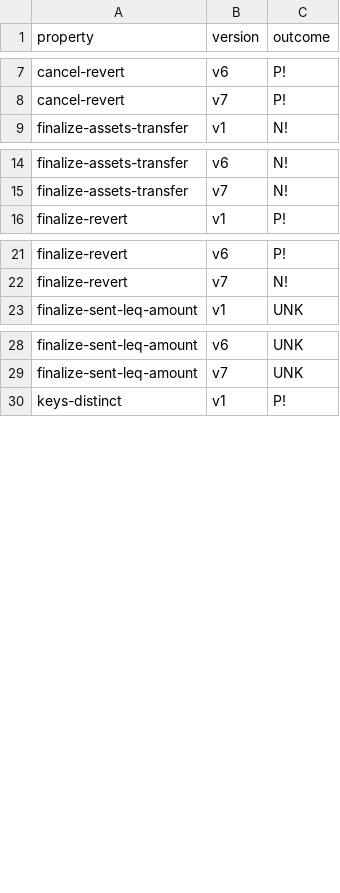
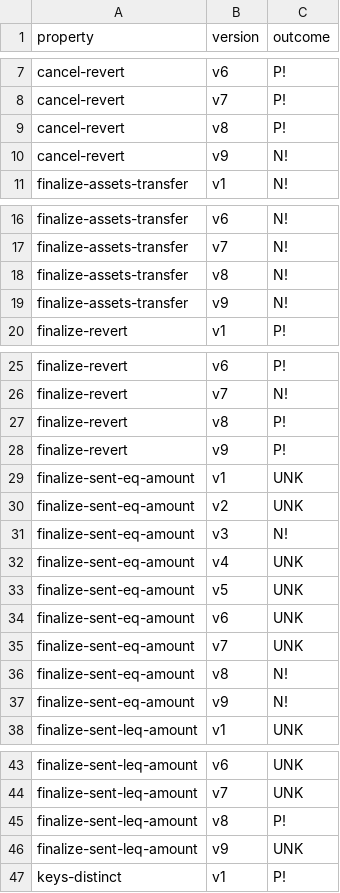
Before and after one commit to fiaravia/contracts-verification-benchmark, a CSV file: contracts/vault/solcmc-z3.csv, drawn as a sheet; only a part is shown, gaps mark what is left out; the diff covers the shown part only.

```diff
--- a/contracts/vault/solcmc-z3.csv
+++ b/contracts/vault/solcmc-z3.csv
@@ -8,2 +8,4 @@ cancel-revert,v6,P!
 cancel-revert,v7,P!
+cancel-revert,v8,P!
+cancel-revert,v9,N!
 finalize-assets-transfer,v1,N!
@@ -15,2 +17,4 @@ finalize-assets-transfer,v6,N!
 finalize-assets-transfer,v7,N!
+finalize-assets-transfer,v8,N!
+finalize-assets-transfer,v9,N!
 finalize-revert,v1,P!
@@ -22,2 +26,13 @@ finalize-revert,v6,P!
 finalize-revert,v7,N!
+finalize-revert,v8,P!
+finalize-revert,v9,P!
+finalize-sent-eq-amount,v1,UNK
+finalize-sent-eq-amount,v2,UNK
+finalize-sent-eq-amount,v3,N!
+finalize-sent-eq-amount,v4,UNK
+finalize-sent-eq-amount,v5,UNK
+finalize-sent-eq-amount,v6,UNK
+finalize-sent-eq-amount,v7,UNK
+finalize-sent-eq-amount,v8,N!
+finalize-sent-eq-amount,v9,N!
 finalize-sent-leq-amount,v1,UNK
@@ -29,2 +44,4 @@ finalize-sent-leq-amount,v6,UNK
 finalize-sent-leq-amount,v7,UNK
+finalize-sent-leq-amount,v8,P!
+finalize-sent-leq-amount,v9,UNK
 keys-distinct,v1,P!
```
Also changed, not shown: 12 added rows elsewhere in this file, contracts/price-bet/certora.csv, contracts/vault/certora.csv, 7 other files.
